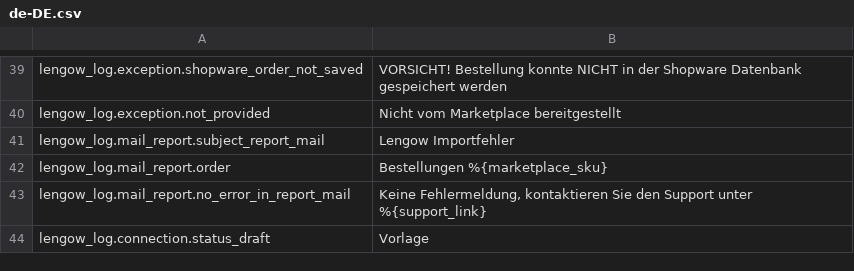
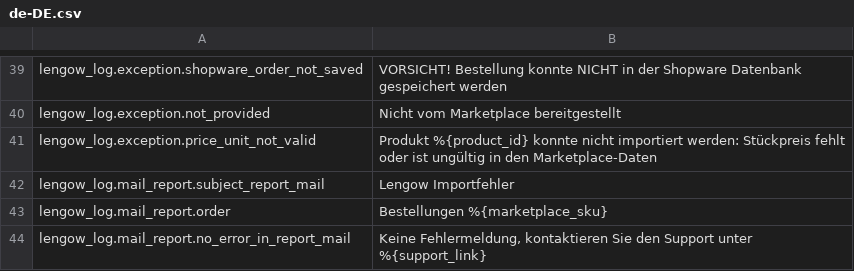
Before and after one commit to lengow/plugin-shopware6, a CSV file: src/Translations/de-DE.csv, drawn as a sheet; only a part is shown, gaps mark what is left out; the shorter side is filled out with more unchanged rows; the diff names each change by its address in the sheet, - before the commit and + after, or states it on an @@ line.

```diff
--- a/src/Translations/de-DE.csv
+++ b/src/Translations/de-DE.csv
+row 41: lengow_log.exception.price_unit_not_valid | Produkt %{product_id} konnte nicht importiert werden: Stückpreis fehlt oder ist ungültig in den Marketplace-Daten
```
Also changed, not shown: src/Config/checkmd5.csv, src/Translations/en-GB.csv, 5 other files.
